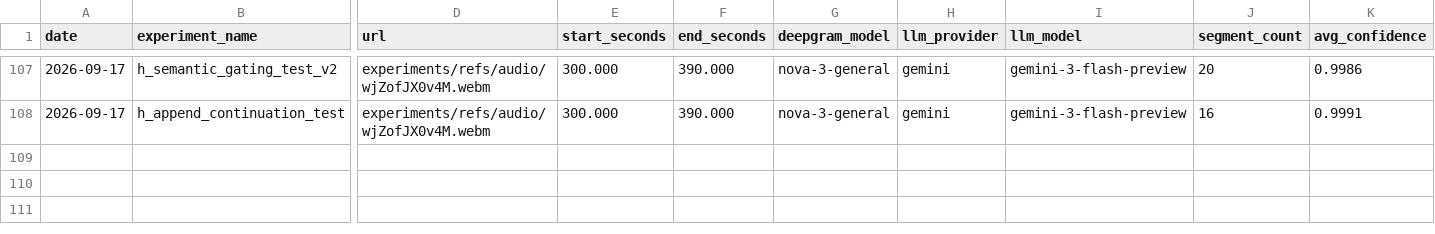
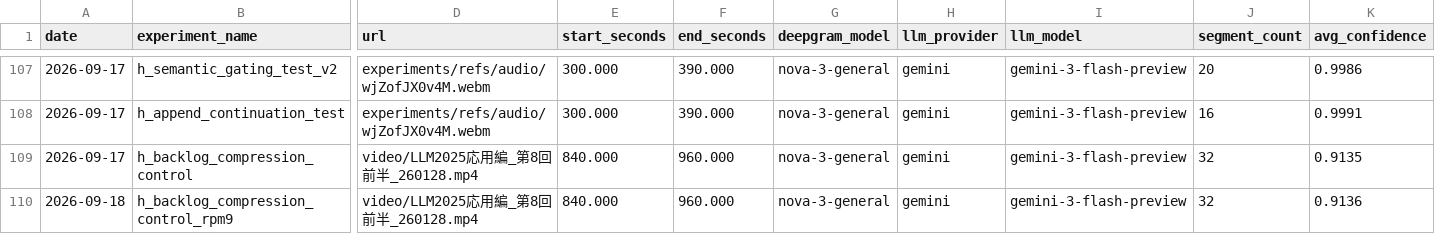
Before and after one commit to rm-2278/real_time_translation, a CSV file: experiments/results.csv, drawn as a sheet; only a part is shown, gaps mark what is left out; rows hold the shown columns only; the diff names each change by its address in the sheet, - before the commit and + after, or states it on an @@ line.

```diff
--- a/experiments/results.csv
+++ b/experiments/results.csv
+row 109: 2026-09-17 | h_backlog_compression_control | video/LLM2025応用編_第8回前半_260128.mp4 | 840.000 | 960.000 | nova-3-general | gemini | gemini-3-flash-preview | 32 | 0.9135
+row 110: 2026-09-18 | h_backlog_compression_control_rpm9 | video/LLM2025応用編_第8回前半_260128.mp4 | 840.000 | 960.000 | nova-3-general | gemini | gemini-3-flash-preview | 32 | 0.9136
```
Also changed, not shown: 6 other files.
